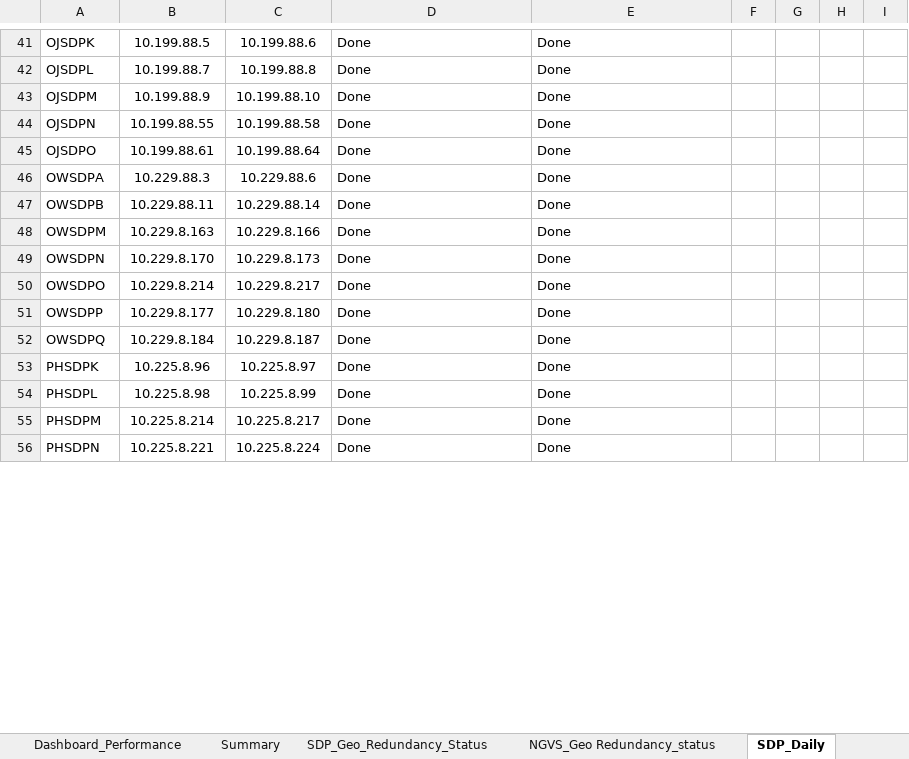
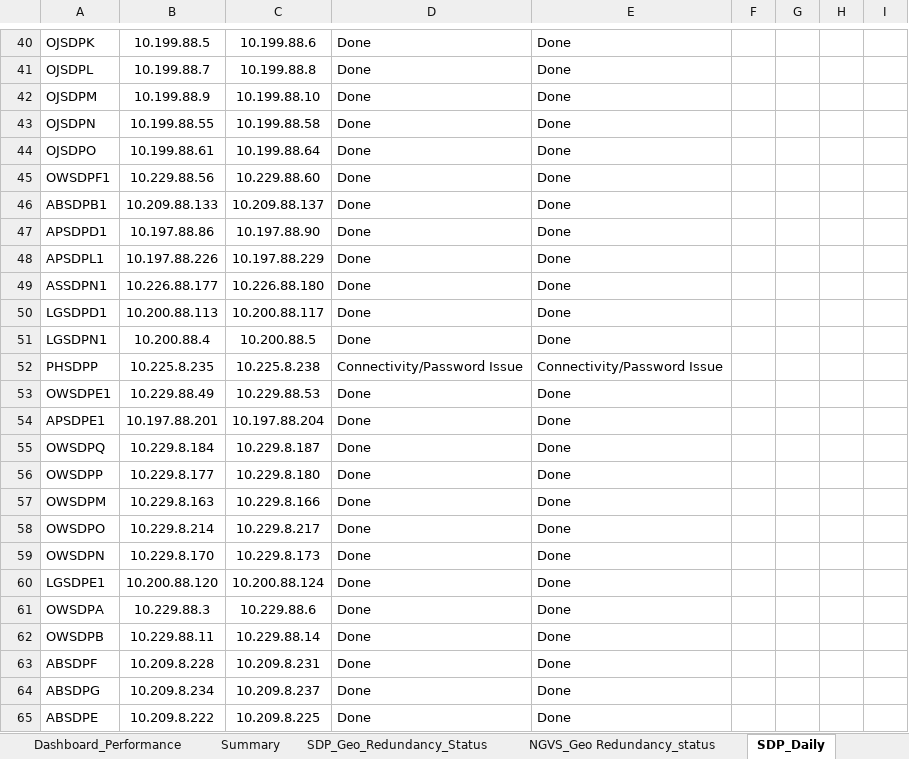
Before and after one commit to Akash90258/perl-to-python, an Excel workbook: nigeria/TEMP/MTN_nigeria_backup_tracker_2020-11-30.xlsx, sheet SDP_Daily, drawn as a sheet; only a part is shown, gaps mark what is left out; values as stored, in another font and other column widths than the file's, no borders; conditional formats not drawn; removed rows and columns are numbered as before the commit, all else as after; the diff covers the shown part only; the diff names each change by its address in the sheet, - before the commit and + after, or states it on an @@ line.

```diff
--- a/nigeria/TEMP/MTN_nigeria_backup_tracker_2020-11-30.xlsx (sheet SDP_Daily)
+++ b/nigeria/TEMP/MTN_nigeria_backup_tracker_2020-11-30.xlsx (sheet SDP_Daily)
+row 45: OWSDPF1 | 10.229.88.56 | 10.229.88.60 | Done | Done
+row 46: ABSDPB1 | 10.209.88.133 | 10.209.88.137 | Done | Done
+row 47: APSDPD1 | 10.197.88.86 | 10.197.88.90 | Done | Done
+row 48: APSDPL1 | 10.197.88.226 | 10.197.88.229 | Done | Done
+row 49: ASSDPN1 | 10.226.88.177 | 10.226.88.180 | Done | Done
+row 50: LGSDPD1 | 10.200.88.113 | 10.200.88.117 | Done | Done
+row 51: LGSDPN1 | 10.200.88.4 | 10.200.88.5 | Done | Done
+row 52: PHSDPP | 10.225.8.235 | 10.225.8.238 | Connectivity/Password Issue | Connectivity/Password Issue
+row 53: OWSDPE1 | 10.229.88.49 | 10.229.88.53 | Done | Done
+row 54: APSDPE1 | 10.197.88.201 | 10.197.88.204 | Done | Done
@@ row 52 moved to row 55: OWSDPQ @@
@@ row 51 moved to row 56: OWSDPP @@
@@ row 48 moved to row 57: OWSDPM @@
@@ row 50 moved to row 58: OWSDPO @@
@@ row 49 moved to row 59: OWSDPN @@
+row 60: LGSDPE1 | 10.200.88.120 | 10.200.88.124 | Done | Done
-row 53: PHSDPK | 10.225.8.96 | 10.225.8.97 | Done | Done
-A63: PHSDPL
+A63: ABSDPF
-B63: 10.225.8.98
+B63: 10.209.8.228
-C63: 10.225.8.99
+C63: 10.209.8.231
-A64: PHSDPM
+A64: ABSDPG
-B64: 10.225.8.214
+B64: 10.209.8.234
-C64: 10.225.8.217
+C64: 10.209.8.237
-A65: PHSDPN
+A65: ABSDPE
-B65: 10.225.8.221
+B65: 10.209.8.222
-C65: 10.225.8.224
+C65: 10.209.8.225
```
Also changed, not shown: 16 added rows, 24 removed rows, 12 moved rows, 101 edited cells and cell formats elsewhere in this sheet, sheet CCN_Daily, sheet OCC_Daily, sheet NGVS_DAILY, sheet AIR_Daily, nigeria/TEMP/MTN_Backup_Tracker_TEMP.xlsx, 8 other files.
